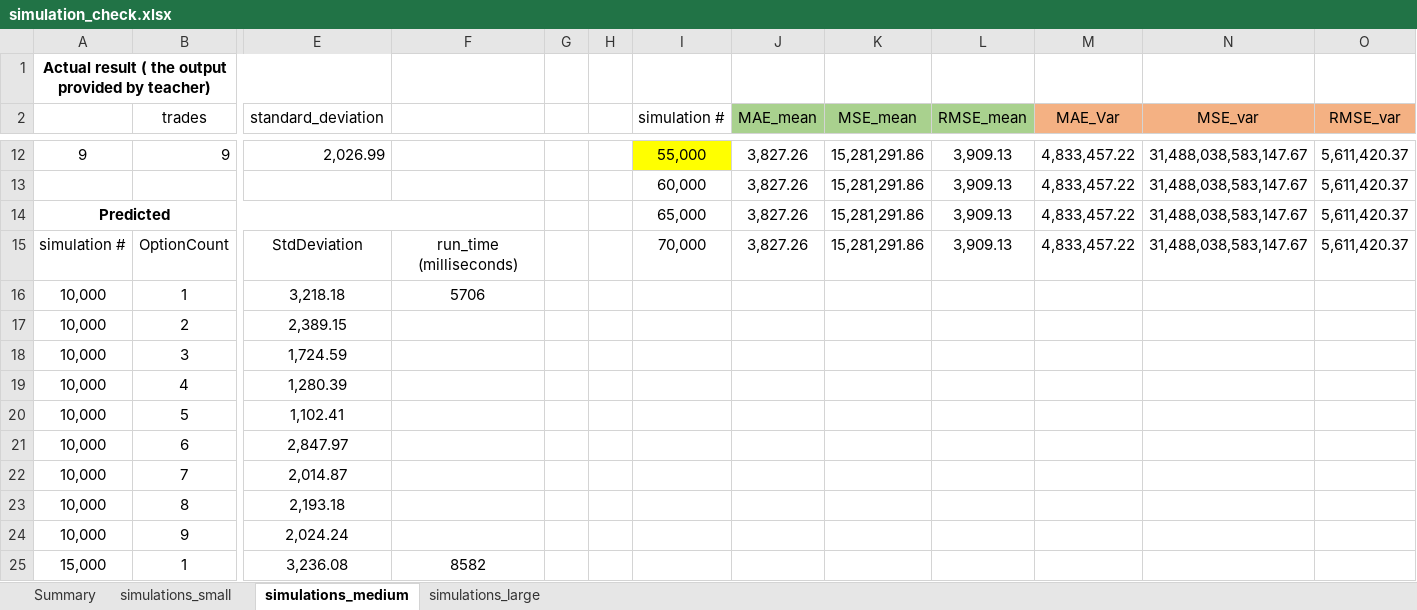
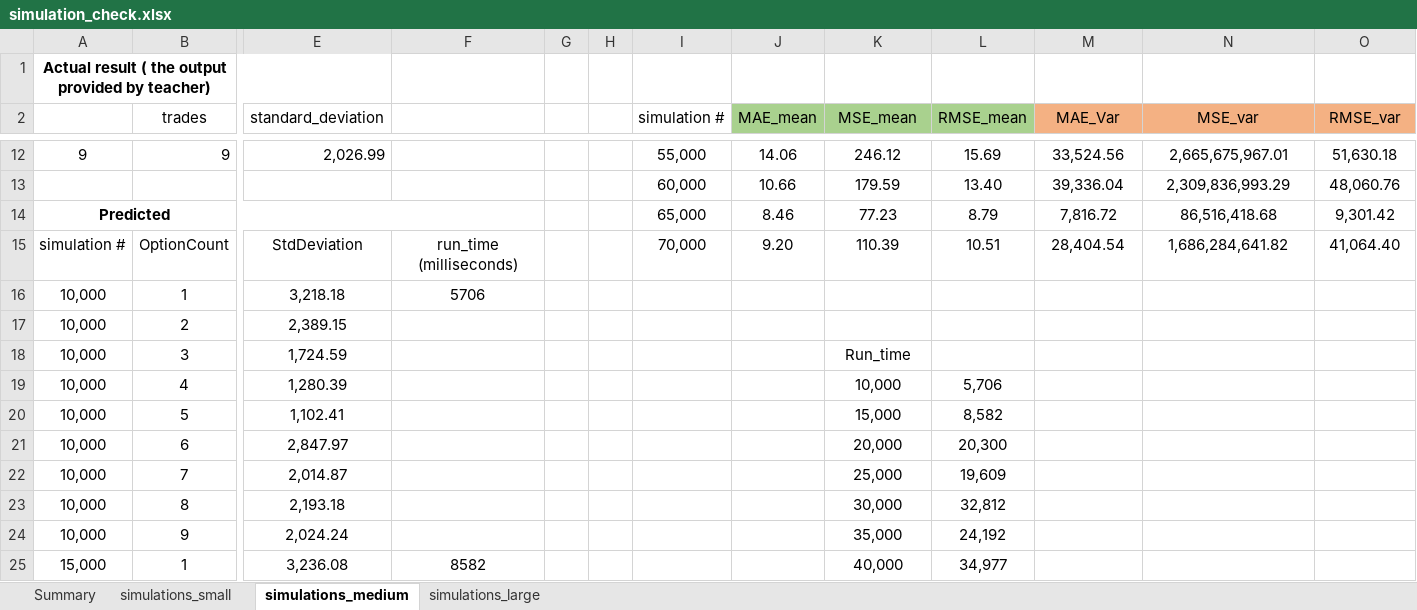
Before and after one commit to FinNijatTech/C-Final-Project, an Excel workbook: simulation_check.xlsx, sheet simulations_medium, drawn as a sheet; only a part is shown, gaps mark what is left out; values as stored, in another font and other column widths than the file's, no borders; conditional formats not drawn; removed rows and columns are numbered as before the commit, all else as after; rows hold the shown columns only; the diff covers the shown part only; the diff names each change by its address in the sheet, - before the commit and + after, or states it on an @@ line.

Commit message:
Finish simulation check for sample_medium

```diff
--- a/simulation_check.xlsx (sheet simulations_medium)
+++ b/simulation_check.xlsx (sheet simulations_medium)
-I12 fill: #FFFF00
+I12 fill: none
-J12 (MAE_mean): 3,827.26
+J12 (MAE_mean): 14.06
-K12 (MSE_mean): 15,281,291.86
+K12 (MSE_mean): 246.12
-L12 (RMSE_mean): 3,909.13
+L12 (RMSE_mean): 15.69
-M12 (MAE_Var): 4,833,457.22
+M12 (MAE_Var): 33,524.56
-N12 (MSE_var): 31,488,038,583,147.67
+N12 (MSE_var): 2,665,675,967.01
-O12 (RMSE_var): 5,611,420.37
+O12 (RMSE_var): 51,630.18
-row 13:  |  |  |  |  |  | 60,000 | 3,827.26 | 15,281,291.86 | 3,909.13 | 4,833,457.22 | 31,488,038,583,147.67 | 5,611,420.37
-row 14: Predicted |  |  |  |  |  | 65,000 | 3,827.26 | 15,281,291.86 | 3,909.13 | 4,833,457.22 | 31,488,038,583,147.67 | 5,611,420.37
+row 13:  |  |  |  |  |  | 60,000 | 10.66 | 179.59 | 13.40 | 39,336.04 | 2,309,836,993.29 | 48,060.76
+row 14: Predicted |  |  |  |  |  | 65,000 | 8.46 | 77.23 | 8.79 | 7,816.72 | 86,516,418.68 | 9,301.42
-J15 (MAE_mean): 3,827.26
+J15 (MAE_mean): 9.20
-K15 (MSE_mean): 15,281,291.86
+K15 (MSE_mean): 110.39
-L15 (RMSE_mean): 3,909.13
+L15 (RMSE_mean): 10.51
-M15 (MAE_Var): 4,833,457.22
+M15 (MAE_Var): 28,404.54
-N15 (MSE_var): 31,488,038,583,147.67
+N15 (MSE_var): 1,686,284,641.82
-O15 (RMSE_var): 5,611,420.37
+O15 (RMSE_var): 41,064.40
-K18 (MSE_mean): (empty)
+K18 (MSE_mean): Run_time
-K19 (MSE_mean): (empty)
+K19 (MSE_mean): 10,000
-L19 (RMSE_mean): (empty)
+L19 (RMSE_mean): 5,706
-K20 (MSE_mean): (empty)
+K20 (MSE_mean): 15,000
-L20 (RMSE_mean): (empty)
+L20 (RMSE_mean): 8,582
-K21 (MSE_mean): (empty)
+K21 (MSE_mean): 20,000
-L21 (RMSE_mean): (empty)
+L21 (RMSE_mean): 20,300
-K22 (MSE_mean): (empty)
+K22 (MSE_mean): 25,000
-L22 (RMSE_mean): (empty)
+L22 (RMSE_mean): 19,609
-K23 (MSE_mean): (empty)
+K23 (MSE_mean): 30,000
-L23 (RMSE_mean): (empty)
+L23 (RMSE_mean): 32,812
-K24 (MSE_mean): (empty)
+K24 (MSE_mean): 35,000
-L24 (RMSE_mean): (empty)
+L24 (RMSE_mean): 24,192
-K25 (MSE_mean): (empty)
+K25 (MSE_mean): 40,000
-L25 (RMSE_mean): (empty)
+L25 (RMSE_mean): 34,977
```
Also changed, not shown: other rows of this sheet, sheet simulations_small, sheet Summary.
